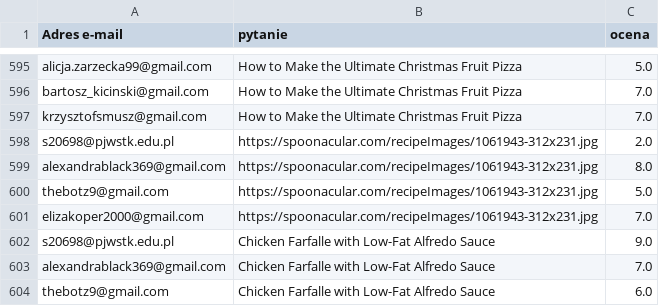
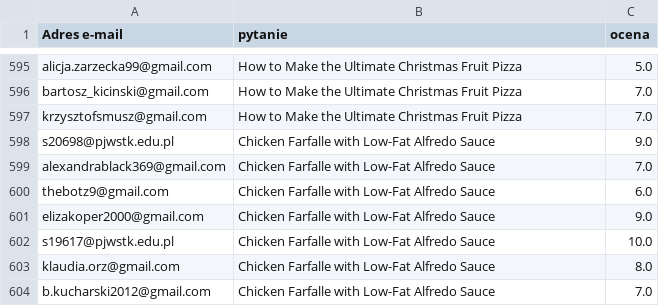
Before and after one commit to Maciekkucharski/AI_DIET_GENERATOR, a CSV file: rec_system/src/rec_system/data/ratings.csv, drawn as a sheet; only a part is shown, gaps mark what is left out; the shorter side is filled out with more unchanged rows; the diff names each change by its address in the sheet, - before the commit and + after, or states it on an @@ line.

```diff
--- a/rec_system/src/rec_system/data/ratings.csv
+++ b/rec_system/src/rec_system/data/ratings.csv
-row 598: s20698@pjwstk.edu.pl | https://spoonacular.com/recipeImages/1061943-312x231.jpg | 2.0
-row 599: alexandrablack369@gmail.com | https://spoonacular.com/recipeImages/1061943-312x231.jpg | 8.0
-row 600: thebotz9@gmail.com | https://spoonacular.com/recipeImages/1061943-312x231.jpg | 5.0
-row 601: elizakoper2000@gmail.com | https://spoonacular.com/recipeImages/1061943-312x231.jpg | 7.0
```
Also changed, not shown: 5 other files.
